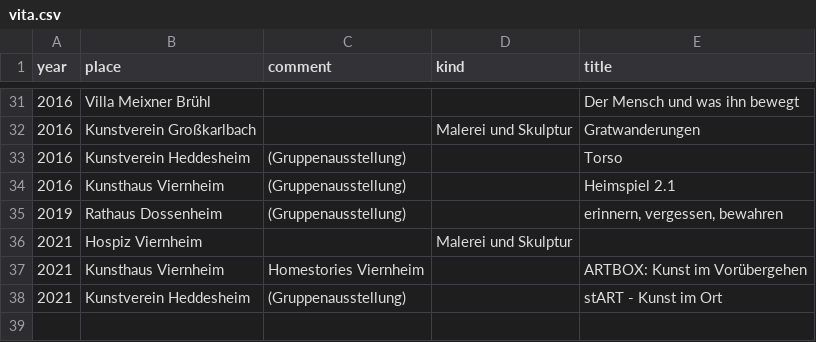
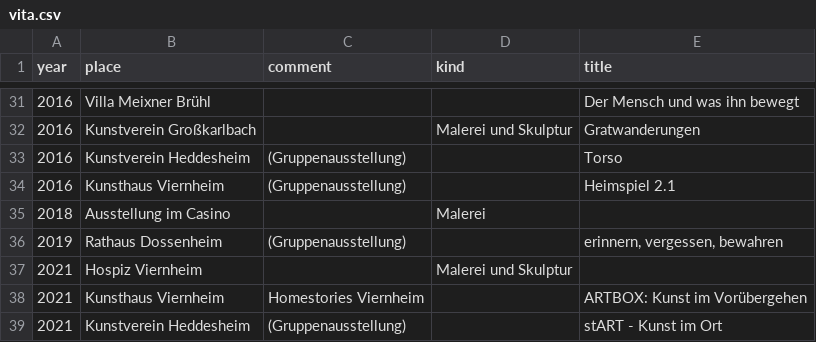
Before and after one commit to kurt-adam-arnold/kurt-adam-arnold, a CSV file: _data/vita.csv, drawn as a sheet; only a part is shown, gaps mark what is left out; the diff names each change by its address in the sheet, - before the commit and + after, or states it on an @@ line.

Commit message:
Add past event to vita

```diff
--- a/_data/vita.csv
+++ b/_data/vita.csv
+row 35: 2018 | Ausstellung im Casino |  | Malerei
```
